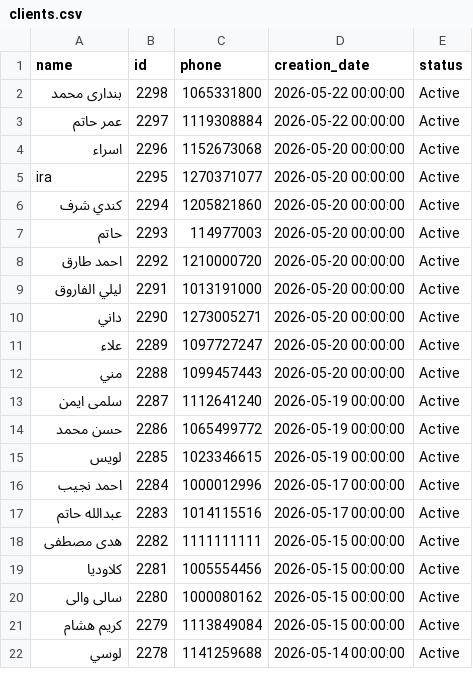
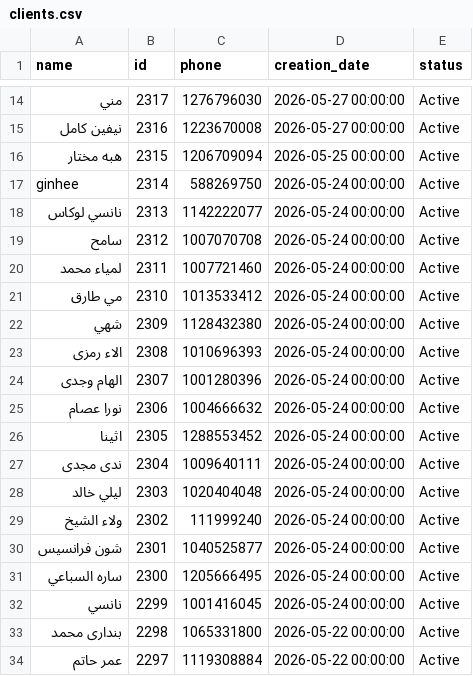
Before and after one commit to Malek74/Mojo-Analytics-Pipeline, a CSV file: database/clients.csv, drawn as a sheet; only a part is shown, gaps mark what is left out; the shorter side is filled out with more unchanged rows; the diff covers the shown part only.

```diff
--- a/database/clients.csv
+++ b/database/clients.csv
@@ -2 +14,20 @@ name,id,phone,creation_date,status
+مني,2317,1276796030,2026-05-27 00:00:00,Active
+نيفين كامل,2316,1223670008,2026-05-27 00:00:00,Active
+هبه مختار,2315,1206709094,2026-05-25 00:00:00,Active
+ginhee,2314,588269750,2026-05-24 00:00:00,Active
+نانسي لوكاس,2313,1142222077,2026-05-24 00:00:00,Active
+سامح,2312,1007070708,2026-05-24 00:00:00,Active
+لمياء محمد,2311,1007721460,2026-05-24 00:00:00,Active
+مي طارق,2310,1013533412,2026-05-24 00:00:00,Active
+شهي,2309,1128432380,2026-05-24 00:00:00,Active
+الاء رمزى,2308,1010696393,2026-05-24 00:00:00,Active
+الهام وجدى,2307,1001280396,2026-05-24 00:00:00,Active
+نورا عصام,2306,1004666632,2026-05-24 00:00:00,Active
+اثينا,2305,1288553452,2026-05-24 00:00:00,Active
+ندى مجدى,2304,1009640111,2026-05-24 00:00:00,Active
+ليلي خالد,2303,1020404048,2026-05-24 00:00:00,Active
+ولاء الشيخ,2302,111999240,2026-05-24 00:00:00,Active
+شون فرانسيس,2301,1040525877,2026-05-24 00:00:00,Active
+ساره السباعي,2300,1205666495,2026-05-24 00:00:00,Active
+نانسي,2299,1001416045,2026-05-24 00:00:00,Active
 بندارى محمد,2298,1065331800,2026-05-22 00:00:00,Active
```
Also changed, not shown: 12 added rows elsewhere in this file, database/services.csv, 6 other files.
